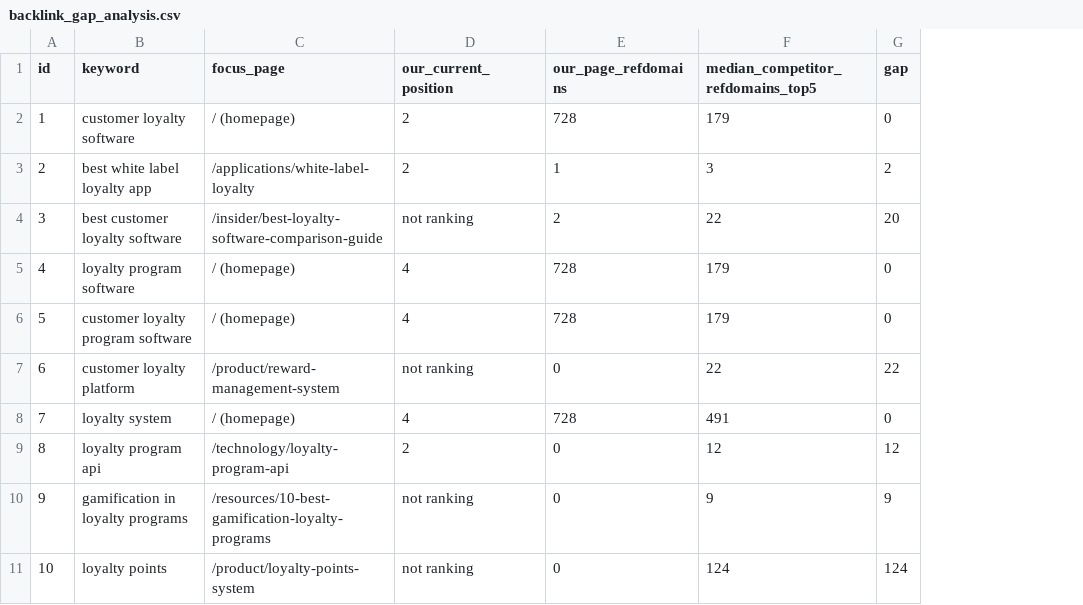
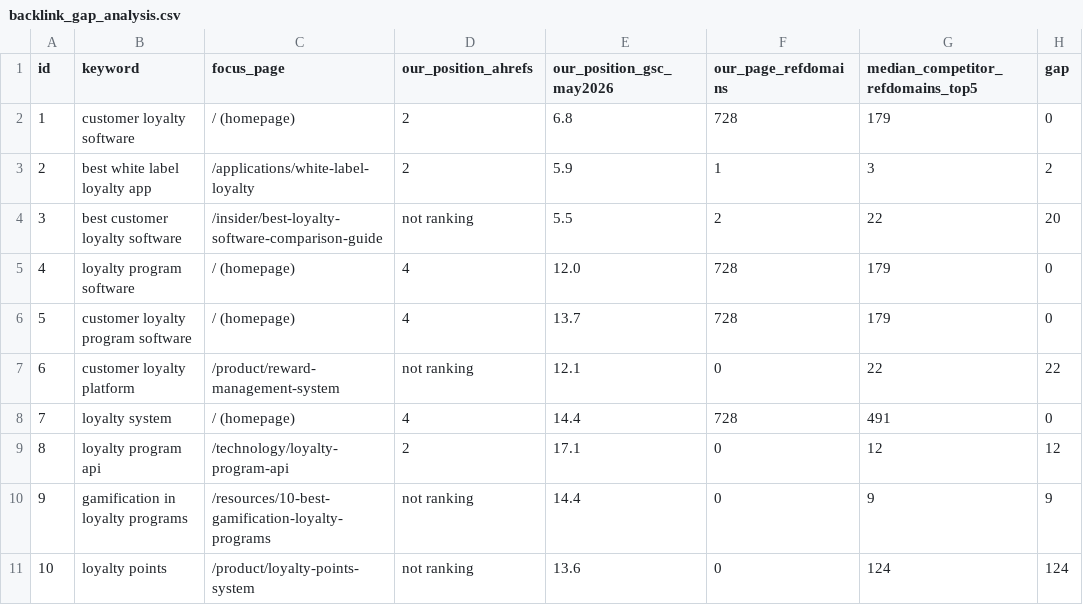
Before and after one commit to kr-openloyalty/gsc-sync, a CSV file: backlink_gap_analysis.csv, drawn as a sheet; only a part is shown; the diff names each change by its address in the sheet, - before the commit and + after, or states it on an @@ line.

```diff
--- a/backlink_gap_analysis.csv
+++ b/backlink_gap_analysis.csv
+column E (our_position_gsc_may2026), rows 2-11: 6.8 | 5.9 | 5.5 | 12.0 | 13.7 | 12.1 | 14.4 | 17.1 | 14.4 | 13.6
-D1: our_current_position
+D1: our_position_ahrefs
```
Also changed, not shown: 3 other files.
